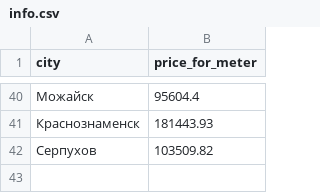
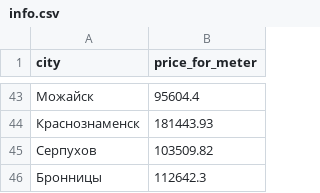
Before and after one commit to tmwsw/ML, a CSV file: info.csv, drawn as a sheet; only a part is shown, gaps mark what is left out; the diff covers the shown part only.

```diff
--- a/info.csv
+++ b/info.csv
@@ -42 +45,2 @@ city,price_for_meter
 Серпухов,103509.82
+Бронницы,112642.3
```
Also changed, not shown: 8 added rows, 5 removed rows and 18 edited cells elsewhere in this file, 10 other files.
